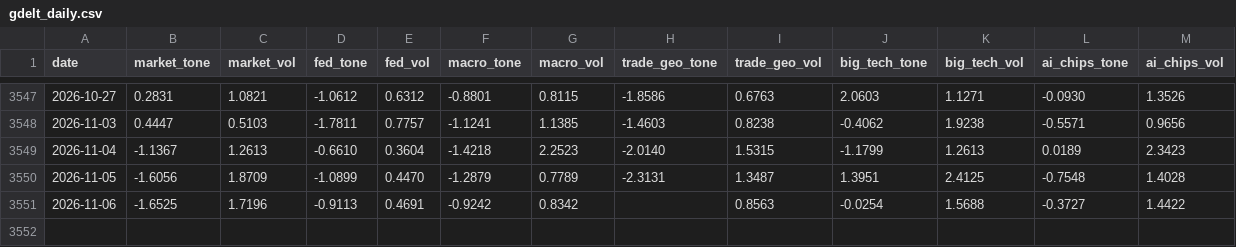
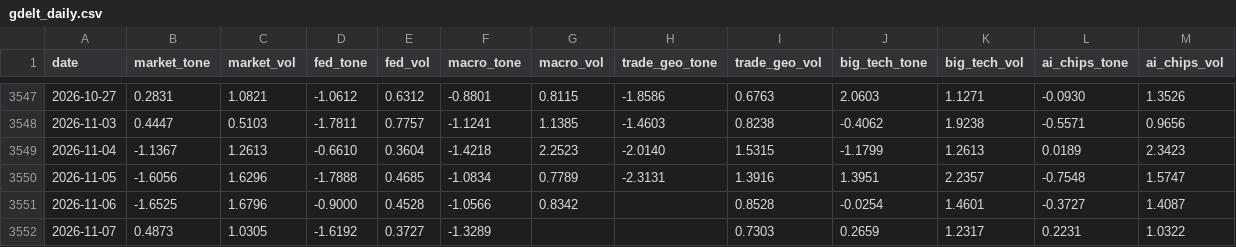
Before and after one commit to therbn12/nas100-data-relay, a CSV file: data/gdelt_daily.csv, drawn as a sheet; only a part is shown, gaps mark what is left out.

Commit message:
data refresh 2026-11-08T11:53:49Z

```diff
--- a/data/gdelt_daily.csv
+++ b/data/gdelt_daily.csv
@@ -3549,3 +3549,4 @@ date,market_tone,market_vol,fed_tone,fed_vol,macro_tone,macro_vol,trade_geo_tone
 2026-11-04,-1.1367,1.2613,-0.6610,0.3604,-1.4218,2.2523,-2.0140,1.5315,-1.1799,1.2613,0.0189,2.3423
-2026-11-05,-1.6056,1.8709,-1.0899,0.4470,-1.2879,0.7789,-2.3131,1.3487,1.3951,2.4125,-0.7548,1.4028
-2026-11-06,-1.6525,1.7196,-0.9113,0.4691,-0.9242,0.8342,,0.8563,-0.0254,1.5688,-0.3727,1.4422
+2026-11-05,-1.6056,1.6296,-1.7888,0.4685,-1.0834,0.7789,-2.3131,1.3916,1.3951,2.2357,-0.7548,1.5747
+2026-11-06,-1.6525,1.6796,-0.9000,0.4528,-1.0566,0.8342,,0.8528,-0.0254,1.4601,-0.3727,1.4087
+2026-11-07,0.4873,1.0305,-1.6192,0.3727,-1.3289,,,0.7303,0.2659,1.2317,0.2231,1.0322
```
